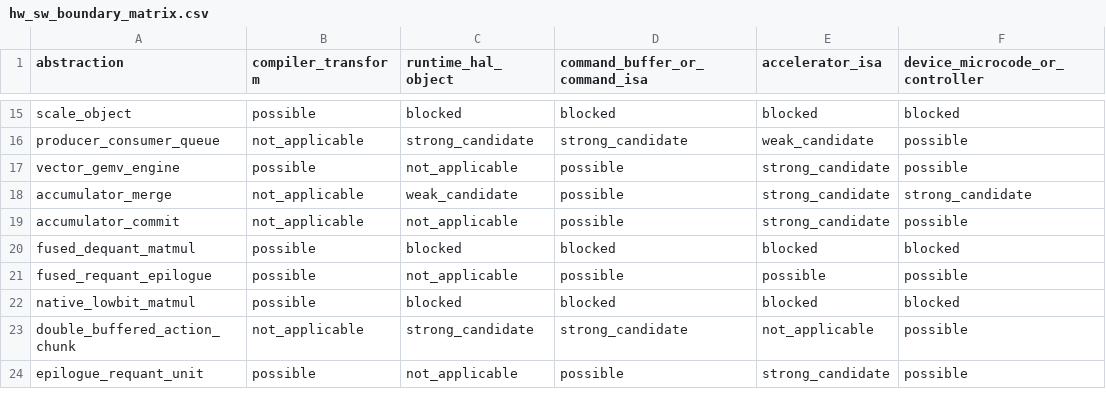
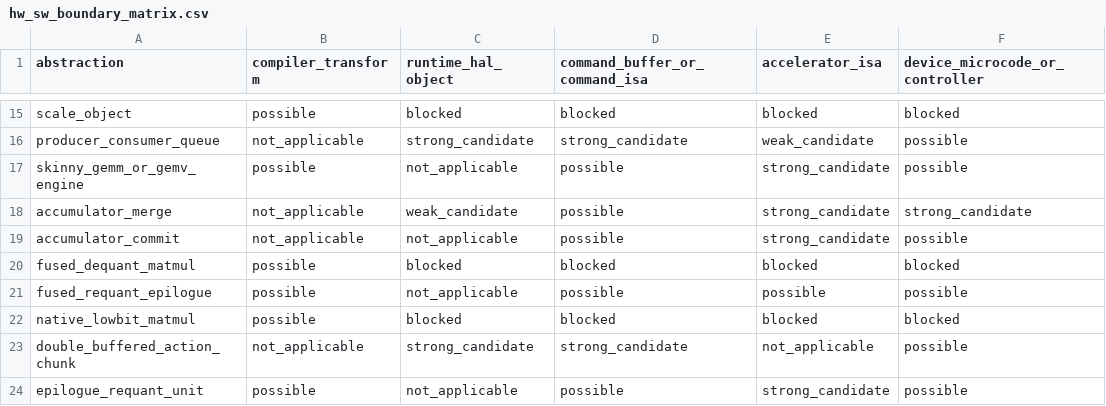
Before and after one commit to ucb-bar/merlin, a CSV file: merlin/benchmarks/dse_guidance/case_study/hw_sw_boundary_matrix.csv, drawn as a sheet; only a part is shown, gaps mark what is left out; the diff names each change by its address in the sheet, - before the commit and + after, or states it on an @@ line.

Commit message:
dse_guidance P17: adversarial audit + DSE requirements envelope
Stress-tests the P16 11-workload decision-frontier study and adds a
requirements-envelope layer. Structural only; timing rows are external
requirements (work/deadline), never measured hardware. Verifier 670/670,
pytest 173 passed/1 skipped.

Audit (Parts A-D, insight_mining.py):
- adversarial_audit / conclusion_validity_table: each headline conclusion ->
  artifact+metric -> survives-LOO / macro-vs-micro / threshold + verdict.
- predicate_audit_table: per-(abstraction,workload) predicate, inputs,
  thresholds, configured-K / erased-capture flags, suspicious flag.
- Fix the K-rollup reporting bug: necessity rollup predicates are now
  class-invariant rules (no literal "K=7"); per-workload K/bytes/fractions
  live in predicate_audit. Rename vector_gemv_engine -> skinny_gemm_or_gemv_engine
  (boundary catalog, resource_hierarchy, processing_unit_guidance, docs, tests)
  and expose the true-GEMV vs skinny-GEMM split.
- primitive_frontier_robustness: set sizes 1-4 x pad-waste 5/10/20% + extra
  candidate tiles; pad-waste recomputed from operator geometry (10% recompute
  matches committed tile_waste on all checks). Shows the "a 2-set suffices"
  claim is robust but the specific pair is threshold/LOO-sensitive.
- macro_micro_influence: flags metrics whose winner is stable but magnitude is
  not (dense-GEMM micro swings 0.04->0.65 when pi05 is dropped).

Requirements envelope (Parts E-G):
- timing_requirement_envelope: per-workload base facts x scenario grids
  (deadlines, K sweep, H/control-rate deadline); required compute / weight
  bandwidth (resident vs non-resident) / command rate / resident capacity by
  dtype. Command rate proxy-tagged except small_llama (measured dispatch).
- omitted_operator_accounting (count-only): visible linear-GEMM work vs the
  attention/KV/softmax/conv/low-bit work the flat capture erases (UNAVAILABLE,
  not estimated), with the capture level needed.
- 6 decision plots (frontier-by-threshold, macro-vs-micro, required
  compute/memory/command envelopes, influence LOO-delta) + P17_FINDINGS report.

verify_implementation.py: verify_p17_audit + verify_p17_envelope (+10 checks).
test_dse_guidance.py: +8 P17 mechanism tests. Committed case_study changed only
by the gemv rename; all P17 run artifacts stay in untracked results/.

```diff
--- a/merlin/benchmarks/dse_guidance/case_study/hw_sw_boundary_matrix.csv
+++ b/merlin/benchmarks/dse_guidance/case_study/hw_sw_boundary_matrix.csv
-A17 (abstraction): vector_gemv_engine
+A17 (abstraction): skinny_gemm_or_gemv_engine
```
Also changed, not shown: merlin/benchmarks/dse_guidance/case_study/operator_cluster_to_hierarchy.csv, 19 other files.
